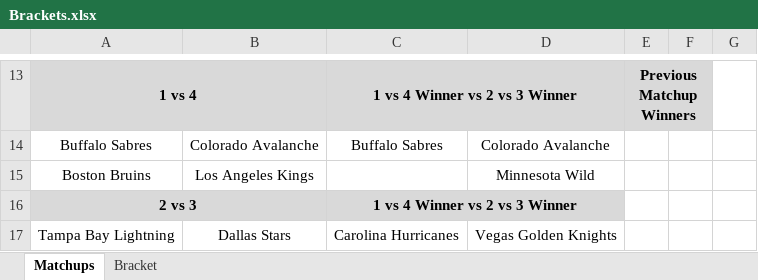
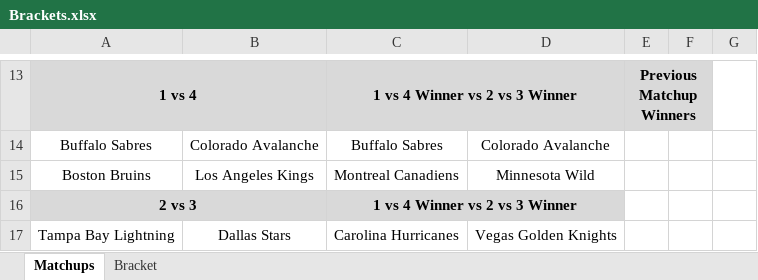
Before and after one commit to cmwrite/NHLStats, an Excel workbook: 2025_2026/Playoffs/Brackets.xlsx, sheet Matchups, drawn as a sheet; only a part is shown, gaps mark what is left out; values as stored, in another font and other column widths than the file's, no borders; the diff names each change by its address in the sheet, - before the commit and + after, or states it on an @@ line.

```diff
--- a/2025_2026/Playoffs/Brackets.xlsx (sheet Matchups)
+++ b/2025_2026/Playoffs/Brackets.xlsx (sheet Matchups)
-C15: (empty)
+C15: Montreal Canadiens
```
Also changed, not shown: sheet Bracket.
